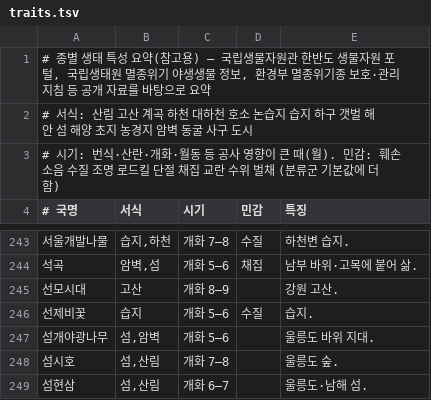
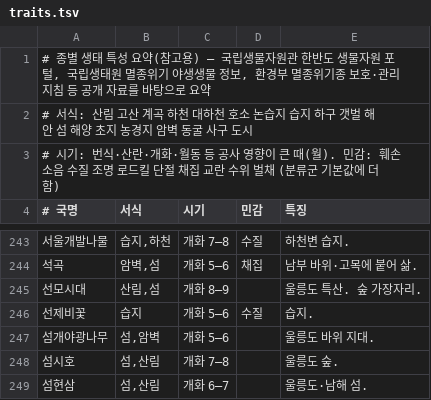
Before and after one commit to cirmax82-beep/korea-habitat-suitability, a TSV file: tools/traits.tsv, drawn as a sheet; only a part is shown, gaps mark what is left out.

```diff
--- a/tools/traits.tsv
+++ b/tools/traits.tsv
@@ -244,3 +244,3 @@
 석곡	암벽,섬	개화 5–6	채집	남부 바위·고목에 붙어 삶.
-선모시대	고산	개화 8–9		강원 고산.
+선모시대	산림,섬	개화 8–9		울릉도 특산. 숲 가장자리.
 선제비꽃	습지	개화 5–6	수질	습지.
```
Also changed, not shown: 13 other files.
